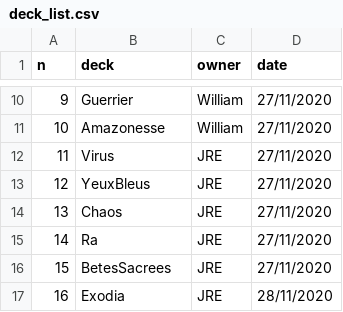
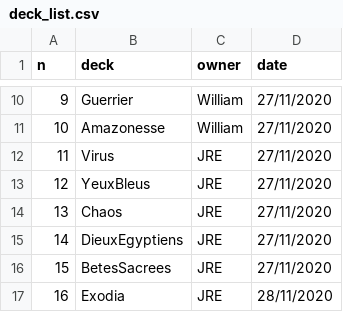
Before and after one commit to williamjussiau/ygoranking, a CSV file: data/deck_list.csv, drawn as a sheet; only a part is shown, gaps mark what is left out.

```diff
--- a/data/deck_list.csv
+++ b/data/deck_list.csv
@@ -14,3 +14,3 @@ n,deck,owner,date
 13,Chaos,JRE,27/11/2020
-14,Ra,JRE,27/11/2020
+14,DieuxEgyptiens,JRE,27/11/2020
 15,BetesSacrees,JRE,27/11/2020
```
Also changed, not shown: data/deck_ranking.csv, data/game_history.csv, 6 other files.
